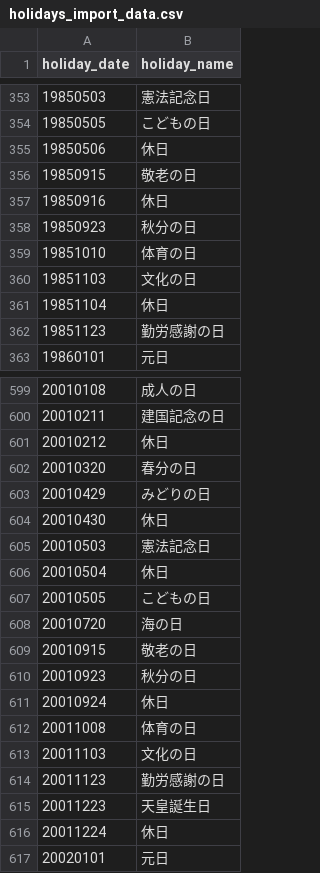
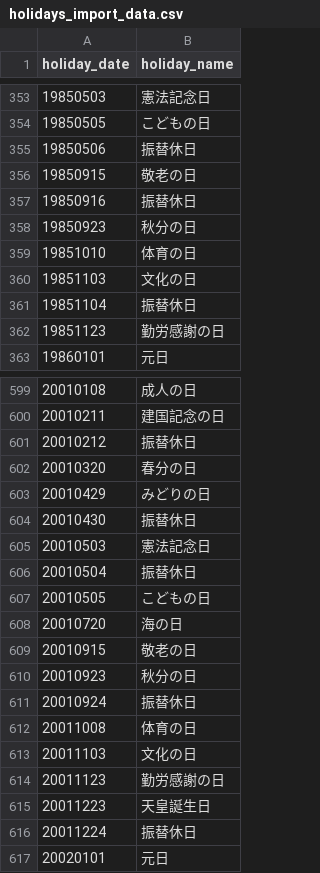
Before and after one commit to kzk1122/japanese-holiday-api, a CSV file: resource/holidays_import_data.csv, drawn as a sheet; only a part is shown, gaps mark what is left out; the diff covers the shown part only.

```diff
--- a/resource/holidays_import_data.csv
+++ b/resource/holidays_import_data.csv
@@ -354,5 +354,5 @@ holiday_date,holiday_name
 19850505,こどもの日
-19850506,休日
+19850506,振替休日
 19850915,敬老の日
-19850916,休日
+19850916,振替休日
 19850923,秋分の日
@@ -360,3 +360,3 @@ holiday_date,holiday_name
 19851103,文化の日
-19851104,休日
+19851104,振替休日
 19851123,勤労感謝の日
@@ -600,8 +600,8 @@ holiday_date,holiday_name
 20010211,建国記念の日
-20010212,休日
+20010212,振替休日
 20010320,春分の日
 20010429,みどりの日
-20010430,休日
+20010430,振替休日
 20010503,憲法記念日
-20010504,休日
+20010504,振替休日
 20010505,こどもの日
@@ -610,3 +610,3 @@ holiday_date,holiday_name
 20010923,秋分の日
-20010924,休日
+20010924,振替休日
 20011008,体育の日
@@ -615,3 +615,3 @@ holiday_date,holiday_name
 20011223,天皇誕生日
-20011224,休日
+20011224,振替休日
 20020101,元日
```
Also changed, not shown: 107 edited cells elsewhere in this file.
